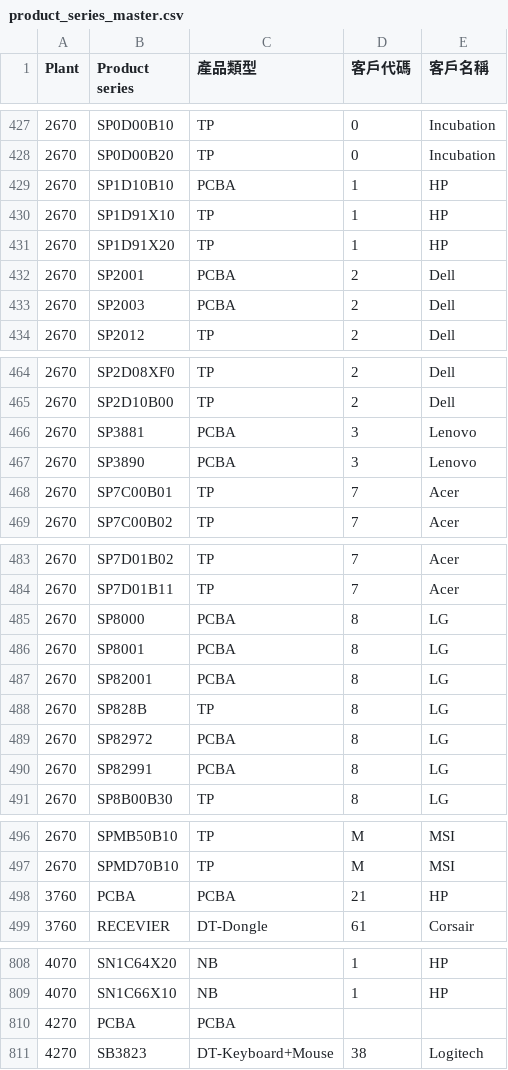
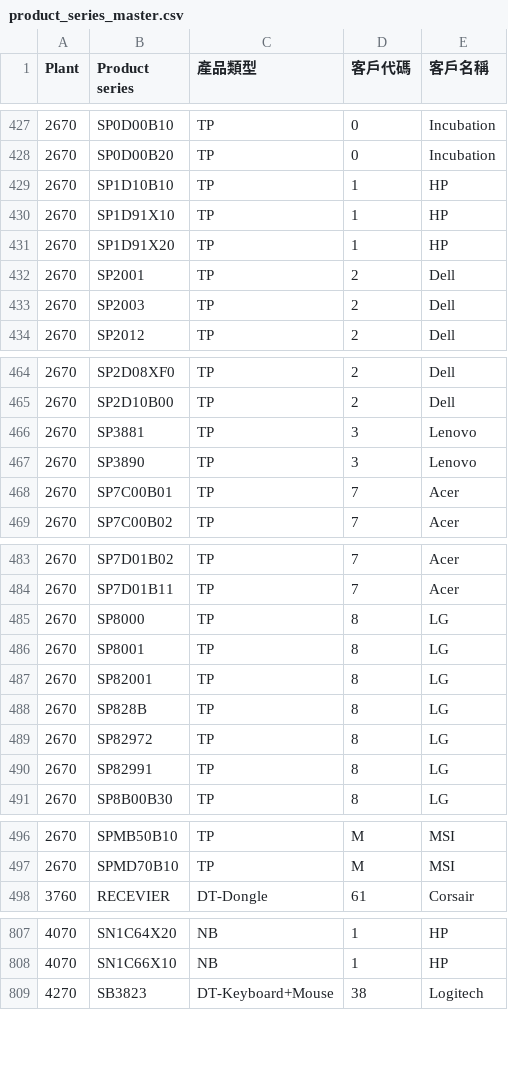
Before and after one commit to anselfbr/carbon-management-platform, a CSV file: data/product_series_master.csv, drawn as a sheet; only a part is shown, gaps mark what is left out; the diff covers the shown part only.

Commit message:
Update product_series_master.csv

```diff
--- a/data/product_series_master.csv
+++ b/data/product_series_master.csv
@@ -428,7 +428,7 @@
 2670,SP0D00B20,TP,0,Incubation
-2670,SP1D10B10,PCBA,1,HP
+2670,SP1D10B10,TP,1,HP
 2670,SP1D91X10,TP,1,HP
 2670,SP1D91X20,TP,1,HP
-2670,SP2001,PCBA,2,Dell
-2670,SP2003,PCBA,2,Dell
+2670,SP2001,TP,2,Dell
+2670,SP2003,TP,2,Dell
 2670,SP2012,TP,2,Dell
@@ -465,4 +465,4 @@
 2670,SP2D10B00,TP,2,Dell
-2670,SP3881,PCBA,3,Lenovo
-2670,SP3890,PCBA,3,Lenovo
+2670,SP3881,TP,3,Lenovo
+2670,SP3890,TP,3,Lenovo
 2670,SP7C00B01,TP,7,Acer
@@ -484,8 +484,8 @@
 2670,SP7D01B11,TP,7,Acer
-2670,SP8000,PCBA,8,LG
-2670,SP8001,PCBA,8,LG
-2670,SP82001,PCBA,8,LG
+2670,SP8000,TP,8,LG
+2670,SP8001,TP,8,LG
+2670,SP82001,TP,8,LG
 2670,SP828B,TP,8,LG
-2670,SP82972,PCBA,8,LG
-2670,SP82991,PCBA,8,LG
+2670,SP82972,TP,8,LG
+2670,SP82991,TP,8,LG
 2670,SP8B00B30,TP,8,LG
@@ -497,3 +497,2 @@
 2670,SPMD70B10,TP,M,MSI
-3760,PCBA,PCBA,21,HP
 3760,RECEVIER,DT-Dongle,61,Corsair
@@ -809,3 +808,2 @@
 4070,SN1C66X10,NB,1,HP
-4270,PCBA,PCBA,,
 4270,SB3823,DT-Keyboard+Mouse,38,Logitech
```
Also changed, not shown: 2 edited cells elsewhere in this file.
